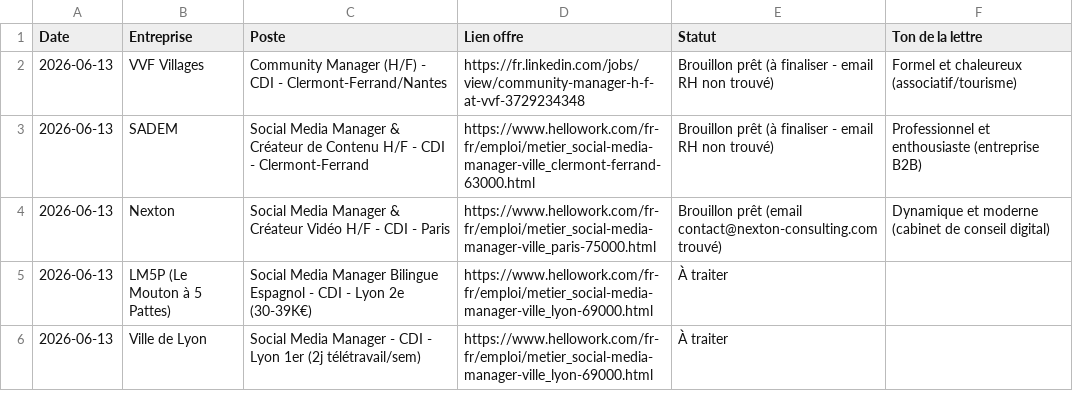
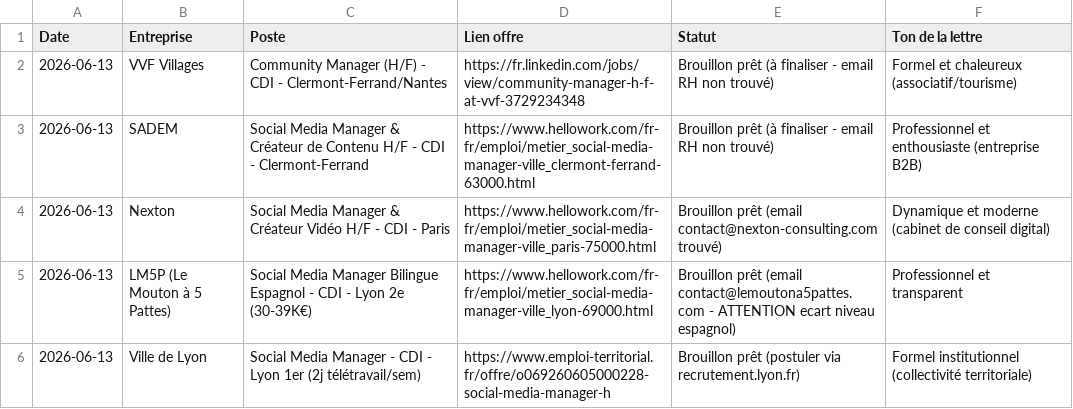
Before and after one commit to jean63echalier-alt/Beeclou, a CSV file: job-search/suivi-candidatures.csv, drawn as a sheet.

```diff
--- a/job-search/suivi-candidatures.csv
+++ b/job-search/suivi-candidatures.csv
@@ -4,3 +4,3 @@ Date,Entreprise,Poste,Lien offre,Statut,Ton de la lettre
 2026-06-13,Nexton,Social Media Manager & Créateur Vidéo H/F - CDI - Paris,https://www.hellowork.com/fr-fr/emploi/metier_social-media-manager-ville_paris-75000.html,Brouillon prêt (email contact@nexton-consulting.com trouvé),Dynamique et moderne (cabinet de conseil digital)
-2026-06-13,LM5P (Le Mouton à 5 Pattes),Social Media Manager Bilingue Espagnol - CDI - Lyon 2e (30-39K€),https://www.hellowork.com/fr-fr/emploi/metier_social-media-manager-ville_lyon-69000.html,À traiter,
-2026-06-13,Ville de Lyon,Social Media Manager - CDI - Lyon 1er (2j télétravail/sem),https://www.hellowork.com/fr-fr/emploi/metier_social-media-manager-ville_lyon-69000.html,À traiter,
+2026-06-13,LM5P (Le Mouton à 5 Pattes),Social Media Manager Bilingue Espagnol - CDI - Lyon 2e (30-39K€),https://www.hellowork.com/fr-fr/emploi/metier_social-media-manager-ville_lyon-69000.html,Brouillon prêt (email contact@lemoutona5pattes.com - ATTENTION ecart niveau espagnol),Professionnel et transparent
+2026-06-13,Ville de Lyon,Social Media Manager - CDI - Lyon 1er (2j télétravail/sem),https://www.emploi-territorial.fr/offre/o069260605000228-social-media-manager-h,Brouillon prêt (postuler via recrutement.lyon.fr),Formel institutionnel (collectivité territoriale)
```
